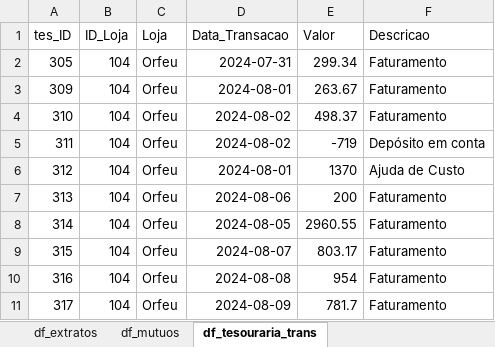
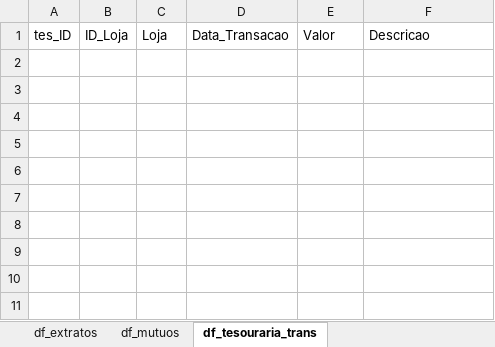
Before and after one commit to gabrielcunha91/DashboardFabrica2, an Excel workbook: Conciliacao_FB.xlsx, sheet df_tesouraria_trans, drawn as a sheet; values as stored, in another font and other column widths than the file's, no borders; the diff names each change by its address in the sheet, - before the commit and + after, or states it on an @@ line.

```diff
--- a/Conciliacao_FB.xlsx (sheet df_tesouraria_trans)
+++ b/Conciliacao_FB.xlsx (sheet df_tesouraria_trans)
-row 2: 305 | 104 | Orfeu | 2024-07-31 | 299.34 | Faturamento
-row 3: 309 | 104 | Orfeu | 2024-08-01 | 263.67 | Faturamento
-row 4: 310 | 104 | Orfeu | 2024-08-02 | 498.37 | Faturamento
-row 5: 311 | 104 | Orfeu | 2024-08-02 | -719 | Depósito em conta
-row 6: 312 | 104 | Orfeu | 2024-08-01 | 1370 | Ajuda de Custo
-row 7: 313 | 104 | Orfeu | 2024-08-06 | 200 | Faturamento
-row 8: 314 | 104 | Orfeu | 2024-08-05 | 2960.55 | Faturamento
-row 9: 315 | 104 | Orfeu | 2024-08-07 | 803.17 | Faturamento
-row 10: 316 | 104 | Orfeu | 2024-08-08 | 954 | Faturamento
-row 11: 317 | 104 | Orfeu | 2024-08-09 | 781.7 | Faturamento
```
Also changed, not shown: sheet df_blueme_sem_parcelamento, sheet df_extratos, sheet df_blueme_com_parcelamento, sheet df_receitas_extraord, sheet df_faturam_zig, sheet Conciliacao, 2 more sheets, hidden cells, 2 other files.
